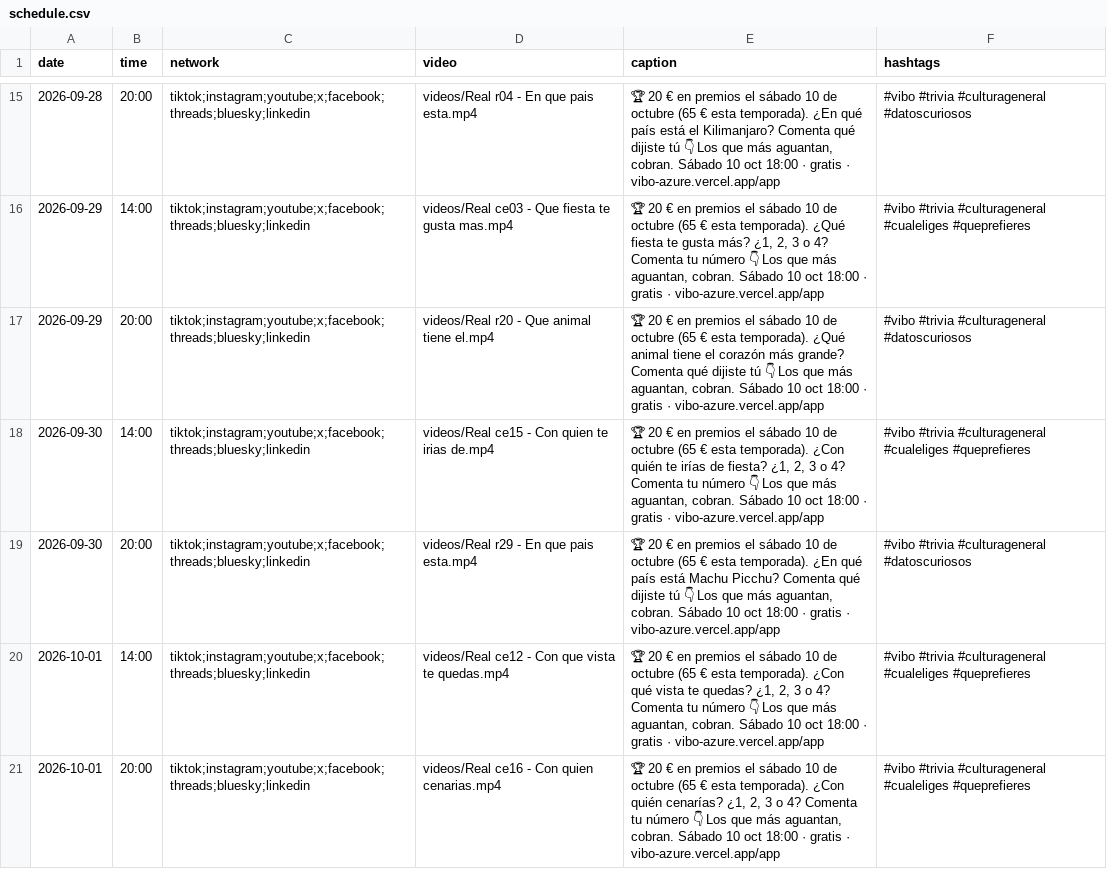
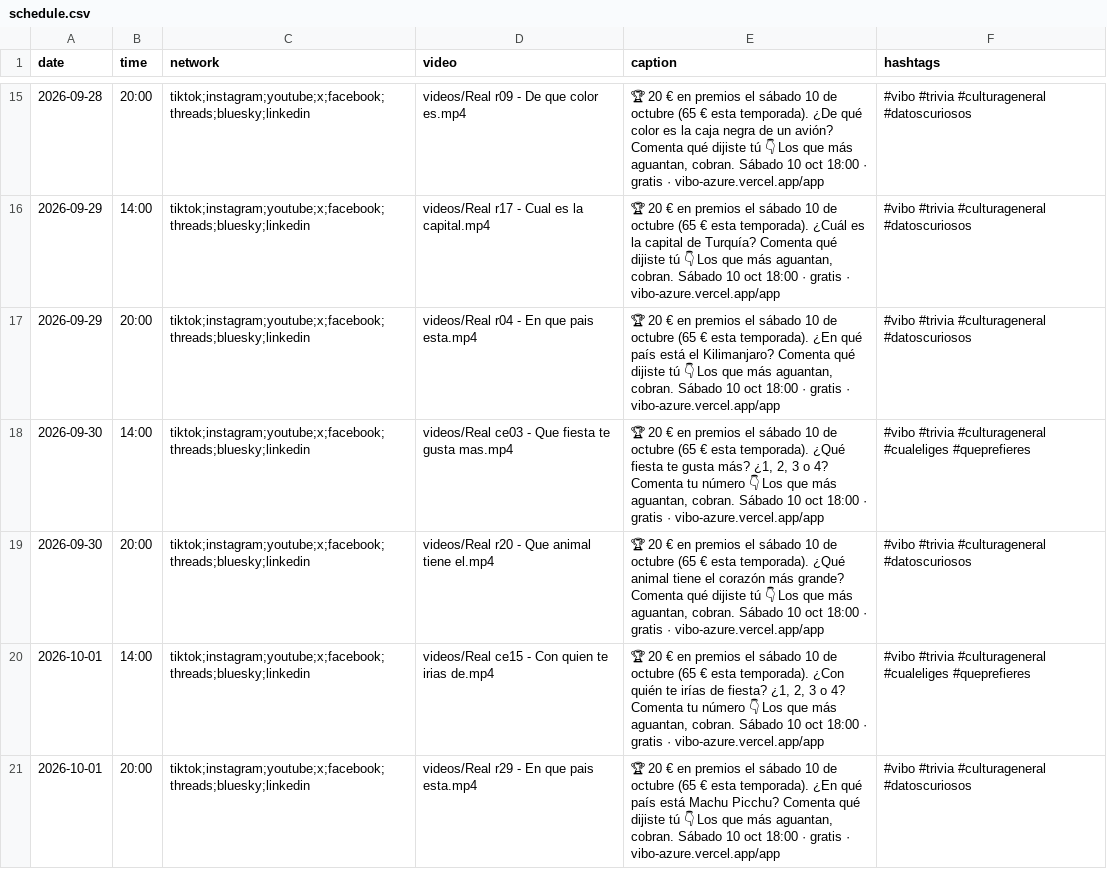
Before and after one commit to pepelu608-commits/vibo-redes, a CSV file: scripts/social/schedule.csv, drawn as a sheet; only a part is shown, gaps mark what is left out; the diff covers the shown part only.

```diff
--- a/scripts/social/schedule.csv
+++ b/scripts/social/schedule.csv
@@ -15,7 +15,7 @@ date,time,network,video,caption,hashtags
-2026-09-28,20:00,tiktok;instagram;youtube;x;facebook;threads;bluesky;linkedin,videos/Real r04 - En que pais esta.mp4,"🏆 20 € en premios el sábado 10 de octubre (65 € esta temporada). ¿En qué país está el Kilimanjaro? Comenta qué dijiste tú 👇 Los que más aguantan, cobran. Sábado 10 oct 18:00 · gratis · vibo-azure.vercel.app/app","#vibo #trivia #culturageneral #datoscuriosos"
-2026-09-29,14:00,tiktok;instagram;youtube;x;facebook;threads;bluesky;linkedin,videos/Real ce03 - Que fiesta te gusta mas.mp4,"🏆 20 € en premios el sábado 10 de octubre (65 € esta temporada). ¿Qué fiesta te gusta más? ¿1, 2, 3 o 4? Comenta tu número 👇 Los que más aguantan, cobran. Sábado 10 oct 18:00 · gratis · vibo-azure.vercel.app/app","#vibo #trivia #culturageneral #cualeliges #queprefieres"
-2026-09-29,20:00,tiktok;instagram;youtube;x;facebook;threads;bluesky;linkedin,videos/Real r20 - Que animal tiene el.mp4,"🏆 20 € en premios el sábado 10 de octubre (65 € esta temporada). ¿Qué animal tiene el corazón más grande? Comenta qué dijiste tú 👇 Los que más aguantan, cobran. Sábado 10 oct 18:00 · gratis · vibo-azure.vercel.app/app","#vibo #trivia #culturageneral #datoscuriosos"
-2026-09-30,14:00,tiktok;instagram;youtube;x;facebook;threads;bluesky;linkedin,videos/Real ce15 - Con quien te irias de.mp4,"🏆 20 € en premios el sábado 10 de octubre (65 € esta temporada). ¿Con quién te irías de fiesta? ¿1, 2, 3 o 4? Comenta tu número 👇 Los que más aguantan, cobran. Sábado 10 oct 18:00 · gratis · vibo-azure.vercel.app/app","#vibo #trivia #culturageneral #cualeliges #queprefieres"
-2026-09-30,20:00,tiktok;instagram;youtube;x;facebook;threads;bluesky;linkedin,videos/Real r29 - En que pais esta.mp4,"🏆 20 € en premios el sábado 10 de octubre (65 € esta temporada). ¿En qué país está Machu Picchu? Comenta qué dijiste tú 👇 Los que más aguantan, cobran. Sábado 10 oct 18:00 · gratis · vibo-azure.vercel.app/app","#vibo #trivia #culturageneral #datoscuriosos"
-2026-10-01,14:00,tiktok;instagram;youtube;x;facebook;threads;bluesky;linkedin,videos/Real ce12 - Con que vista te quedas.mp4,"🏆 20 € en premios el sábado 10 de octubre (65 € esta temporada). ¿Con qué vista te quedas? ¿1, 2, 3 o 4? Comenta tu número 👇 Los que más aguantan, cobran. Sábado 10 oct 18:00 · gratis · vibo-azure.vercel.app/app","#vibo #trivia #culturageneral #cualeliges #queprefieres"
-2026-10-01,20:00,tiktok;instagram;youtube;x;facebook;threads;bluesky;linkedin,videos/Real ce16 - Con quien cenarias.mp4,"🏆 20 € en premios el sábado 10 de octubre (65 € esta temporada). ¿Con quién cenarías? ¿1, 2, 3 o 4? Comenta tu número 👇 Los que más aguantan, cobran. Sábado 10 oct 18:00 · gratis · vibo-azure.vercel.app/app","#vibo #trivia #culturageneral #cualeliges #queprefieres"
+2026-09-28,20:00,tiktok;instagram;youtube;x;facebook;threads;bluesky;linkedin,videos/Real r09 - De que color es.mp4,"🏆 20 € en premios el sábado 10 de octubre (65 € esta temporada). ¿De qué color es la caja negra de un avión? Comenta qué dijiste tú 👇 Los que más aguantan, cobran. Sábado 10 oct 18:00 · gratis · vibo-azure.vercel.app/app","#vibo #trivia #culturageneral #datoscuriosos"
+2026-09-29,14:00,tiktok;instagram;youtube;x;facebook;threads;bluesky;linkedin,videos/Real r17 - Cual es la capital.mp4,"🏆 20 € en premios el sábado 10 de octubre (65 € esta temporada). ¿Cuál es la capital de Turquía? Comenta qué dijiste tú 👇 Los que más aguantan, cobran. Sábado 10 oct 18:00 · gratis · vibo-azure.vercel.app/app","#vibo #trivia #culturageneral #datoscuriosos"
+2026-09-29,20:00,tiktok;instagram;youtube;x;facebook;threads;bluesky;linkedin,videos/Real r04 - En que pais esta.mp4,"🏆 20 € en premios el sábado 10 de octubre (65 € esta temporada). ¿En qué país está el Kilimanjaro? Comenta qué dijiste tú 👇 Los que más aguantan, cobran. Sábado 10 oct 18:00 · gratis · vibo-azure.vercel.app/app","#vibo #trivia #culturageneral #datoscuriosos"
+2026-09-30,14:00,tiktok;instagram;youtube;x;facebook;threads;bluesky;linkedin,videos/Real ce03 - Que fiesta te gusta mas.mp4,"🏆 20 € en premios el sábado 10 de octubre (65 € esta temporada). ¿Qué fiesta te gusta más? ¿1, 2, 3 o 4? Comenta tu número 👇 Los que más aguantan, cobran. Sábado 10 oct 18:00 · gratis · vibo-azure.vercel.app/app","#vibo #trivia #culturageneral #cualeliges #queprefieres"
+2026-09-30,20:00,tiktok;instagram;youtube;x;facebook;threads;bluesky;linkedin,videos/Real r20 - Que animal tiene el.mp4,"🏆 20 € en premios el sábado 10 de octubre (65 € esta temporada). ¿Qué animal tiene el corazón más grande? Comenta qué dijiste tú 👇 Los que más aguantan, cobran. Sábado 10 oct 18:00 · gratis · vibo-azure.vercel.app/app","#vibo #trivia #culturageneral #datoscuriosos"
+2026-10-01,14:00,tiktok;instagram;youtube;x;facebook;threads;bluesky;linkedin,videos/Real ce15 - Con quien te irias de.mp4,"🏆 20 € en premios el sábado 10 de octubre (65 € esta temporada). ¿Con quién te irías de fiesta? ¿1, 2, 3 o 4? Comenta tu número 👇 Los que más aguantan, cobran. Sábado 10 oct 18:00 · gratis · vibo-azure.vercel.app/app","#vibo #trivia #culturageneral #cualeliges #queprefieres"
+2026-10-01,20:00,tiktok;instagram;youtube;x;facebook;threads;bluesky;linkedin,videos/Real r29 - En que pais esta.mp4,"🏆 20 € en premios el sábado 10 de octubre (65 € esta temporada). ¿En qué país está Machu Picchu? Comenta qué dijiste tú 👇 Los que más aguantan, cobran. Sábado 10 oct 18:00 · gratis · vibo-azure.vercel.app/app","#vibo #trivia #culturageneral #datoscuriosos"
```
Also changed, not shown: 119 edited cells elsewhere in this file.
